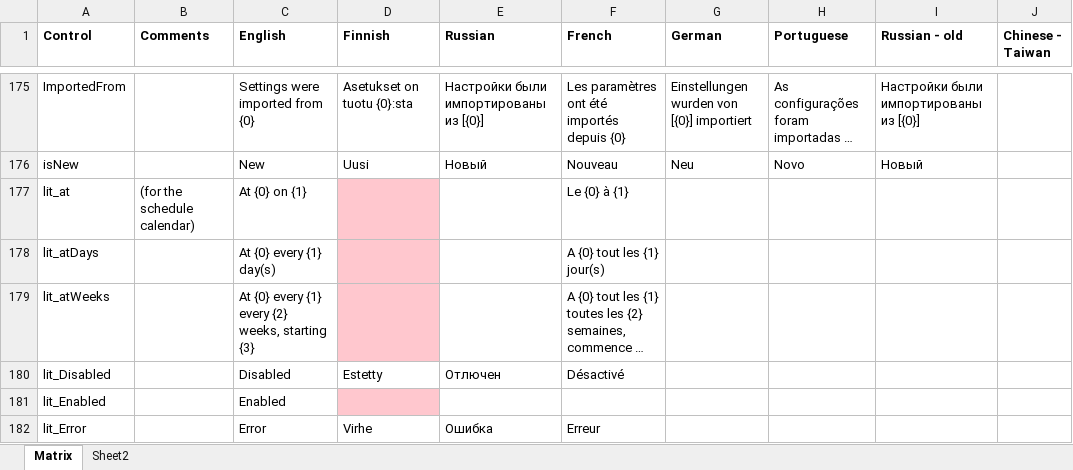
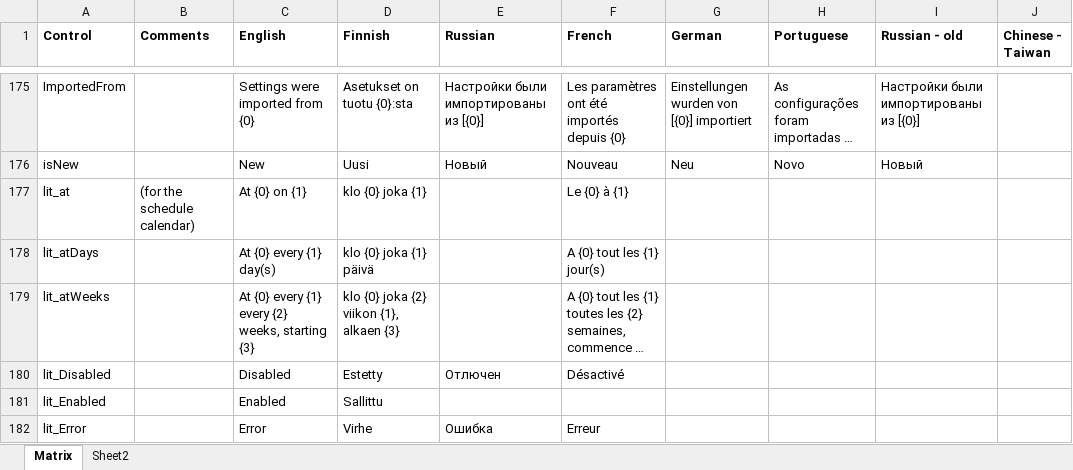
Before and after one commit to basildane/WakeOnLAN, an Excel workbook: Documentation/translation.xlsx, sheet Matrix, drawn as a sheet; only a part is shown, gaps mark what is left out; long unchanged cells end in …; values as stored, in another font and other column widths than the file's, no borders; the diff covers the shown part only; the diff names each change by its address in the sheet, - before the commit and + after, or states it on an @@ line.

Commit message:
Finnish language, release candidate.

```diff
--- a/Documentation/translation.xlsx (sheet Matrix)
+++ b/Documentation/translation.xlsx (sheet Matrix)
-D177 (Finnish): (empty)
+D177 (Finnish): klo {0} joka {1}
-D177:D179 fill: #FFC7CE
+D177:D179 fill: none
-D178 (Finnish): (empty)
+D178 (Finnish): klo {0} joka {1} päivä
-D179 (Finnish): (empty)
+D179 (Finnish): klo {0} joka {2} viikon {1}, alkaen {3}
-D181 (Finnish): (empty)
+D181 (Finnish): Sallittu
-D181 fill: #FFC7CE
+D181 fill: none
```
Also changed, not shown: 25 edited cells and cell formats elsewhere in this sheet, 32 other files.
